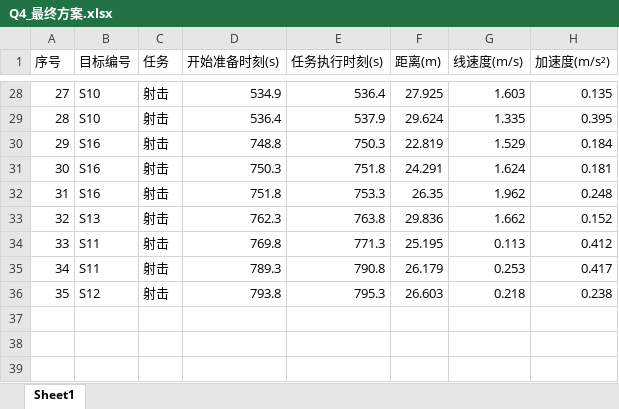
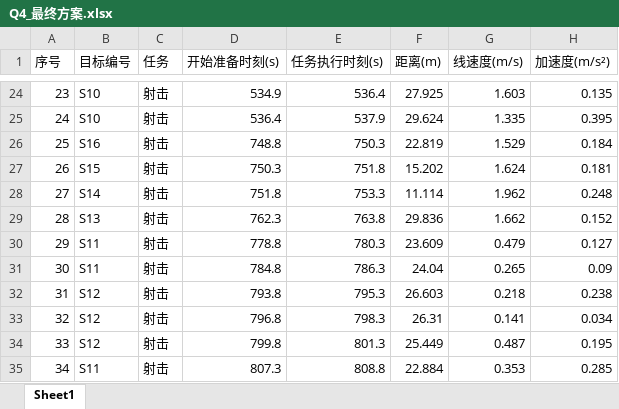
Before and after one commit to 15934110986pmq-debug/JDB-A-26, an Excel workbook: xk/output/Q4_最终方案.xlsx, sheet Sheet1, drawn as a sheet; only a part is shown, gaps mark what is left out; values as stored, in another font and other column widths than the file's, no borders; removed rows and columns are numbered as before the commit, all else as after; the diff covers the shown part only; the diff names each change by its address in the sheet, - before the commit and + after, or states it on an @@ line.

```diff
--- a/xk/output/Q4_最终方案.xlsx (sheet Sheet1)
+++ b/xk/output/Q4_最终方案.xlsx (sheet Sheet1)
@@ column A (序号) renumbered between rows 22 and 32 @@
-B27 (目标编号): S16
+B27 (目标编号): S15
-F27 (距离(m)): 24.291
+F27 (距离(m)): 15.202
-B28 (目标编号): S16
+B28 (目标编号): S14
-F28 (距离(m)): 26.35
+F28 (距离(m)): 11.114
-row 34: 33 | S11 | 射击 | 769.8 | 771.3 | 25.195 | 0.113 | 0.412
-row 35: 34 | S11 | 射击 | 789.3 | 790.8 | 26.179 | 0.253 | 0.417
+row 30: 29 | S11 | 射击 | 778.8 | 780.3 | 23.609 | 0.479 | 0.127
+row 31: 30 | S11 | 射击 | 784.8 | 786.3 | 24.04 | 0.265 | 0.09
+row 33: 32 | S12 | 射击 | 796.8 | 798.3 | 26.31 | 0.141 | 0.034
+row 34: 33 | S12 | 射击 | 799.8 | 801.3 | 25.449 | 0.487 | 0.195
+row 35: 34 | S11 | 射击 | 807.3 | 808.8 | 22.884 | 0.353 | 0.285
```
Also changed, not shown: 2 added rows, 6 removed rows and 20 edited cells elsewhere in this sheet, xk/output/Q4_result_filled.xlsx, xk/output/Q4_全部候选.xlsx, 6 other files.
